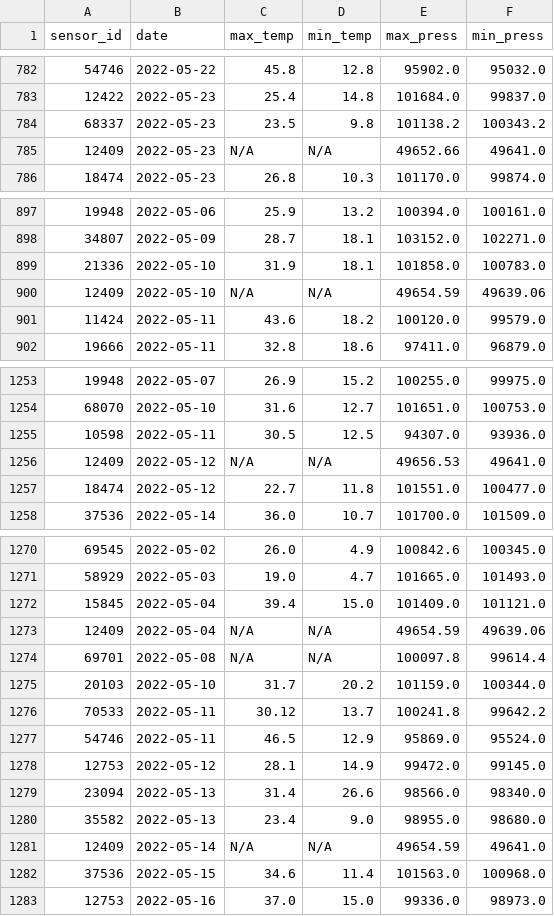
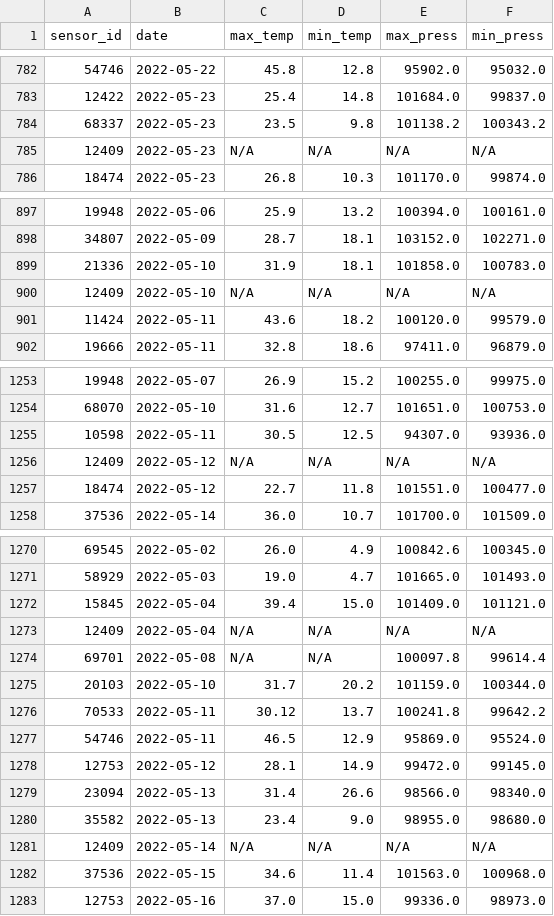
Before and after one commit to rbtroselli/big-data, a CSV file: test_data/output/query_2/part-00000-6d202dae-d412-4bff-8319-655b758f59bc-c000.csv (was test_data/output/query_2/part-00000-f3b0cd43-fcc2-40e6-a8f0-b6abafb3f595-c000.csv), drawn as a sheet; only a part is shown, gaps mark what is left out; the diff covers the shown part only.

```diff
--- a/test_data/output/query_2/part-00000-f3b0cd43-fcc2-40e6-a8f0-b6abafb3f595-c000.csv
+++ b/test_data/output/query_2/part-00000-6d202dae-d412-4bff-8319-655b758f59bc-c000.csv
@@ -784,3 +784,3 @@ sensor_id;date;max_temp;min_temp;max_press;min_press
 68337;2022-05-23;23.5;9.8;101138.2;100343.2
-12409;2022-05-23;N/A;N/A;49652.66;49641.0
+12409;2022-05-23;N/A;N/A;N/A;N/A
 18474;2022-05-23;26.8;10.3;101170.0;99874.0
@@ -899,3 +899,3 @@ sensor_id;date;max_temp;min_temp;max_press;min_press
 21336;2022-05-10;31.9;18.1;101858.0;100783.0
-12409;2022-05-10;N/A;N/A;49654.59;49639.06
+12409;2022-05-10;N/A;N/A;N/A;N/A
 11424;2022-05-11;43.6;18.2;100120.0;99579.0
@@ -1255,3 +1255,3 @@ sensor_id;date;max_temp;min_temp;max_press;min_press
 10598;2022-05-11;30.5;12.5;94307.0;93936.0
-12409;2022-05-12;N/A;N/A;49656.53;49641.0
+12409;2022-05-12;N/A;N/A;N/A;N/A
 18474;2022-05-12;22.7;11.8;101551.0;100477.0
@@ -1272,3 +1272,3 @@ sensor_id;date;max_temp;min_temp;max_press;min_press
 15845;2022-05-04;39.4;15.0;101409.0;101121.0
-12409;2022-05-04;N/A;N/A;49654.59;49639.06
+12409;2022-05-04;N/A;N/A;N/A;N/A
 69701;2022-05-08;N/A;N/A;100097.8;99614.4
@@ -1280,3 +1280,3 @@ sensor_id;date;max_temp;min_temp;max_press;min_press
 35582;2022-05-13;23.4;9.0;98955.0;98680.0
-12409;2022-05-14;N/A;N/A;49654.59;49641.0
+12409;2022-05-14;N/A;N/A;N/A;N/A
 37536;2022-05-15;34.6;11.4;101563.0;100968.0
```
Also changed, not shown: 117 edited cells elsewhere in this file, 2 other files.
